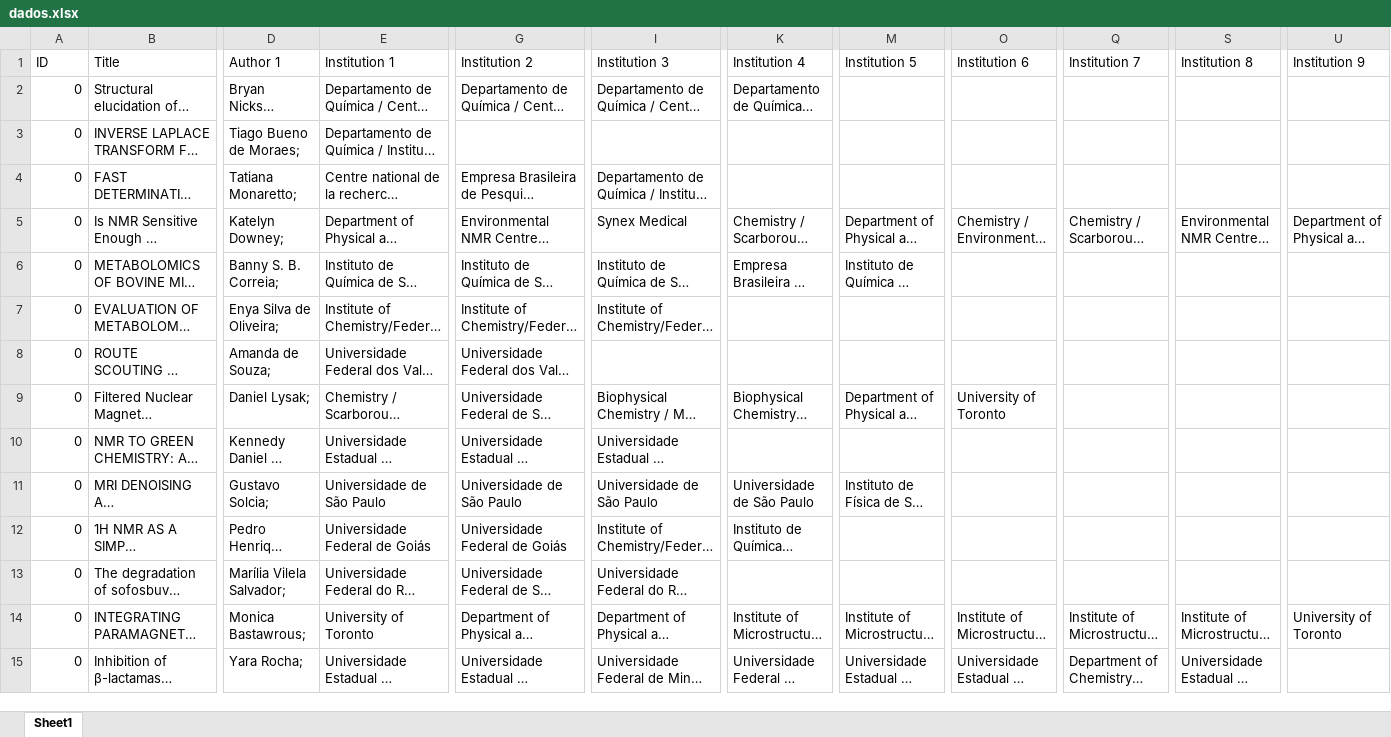
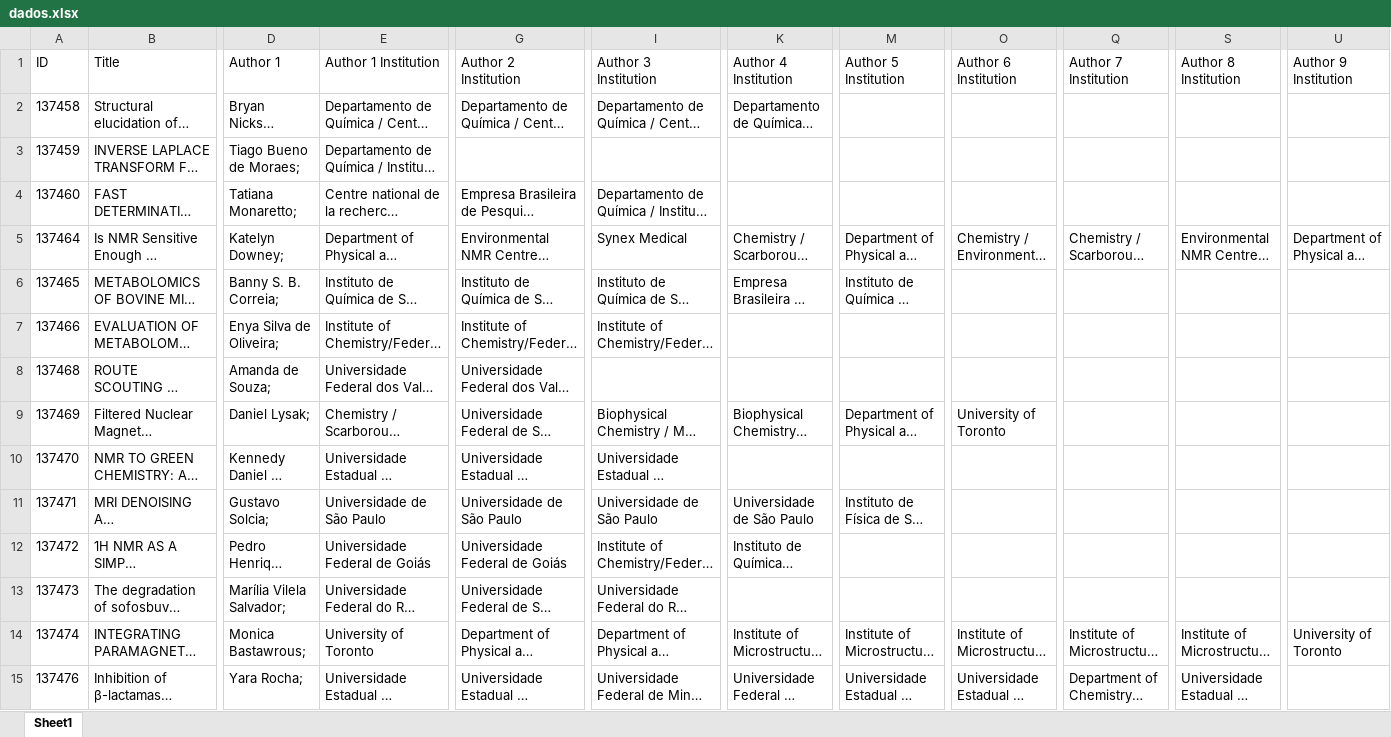
Before and after one commit to chuva-inc/exercicios-2024, an Excel workbook: php/assets/dados.xlsx, sheet Sheet1, drawn as a sheet; only a part is shown, gaps mark what is left out; long unchanged cells end in …; values as stored, in another font and other column widths than the file's, no borders; the diff covers the shown part only; the diff names each change by its address in the sheet, - before the commit and + after, or states it on an @@ line.

```diff
--- a/php/assets/dados.xlsx (sheet Sheet1)
+++ b/php/assets/dados.xlsx (sheet Sheet1)
-E1: Institution 1
+E1: Author 1 Institution
-G1: Institution 2
+G1: Author 2 Institution
-I1: Institution 3
+I1: Author 3 Institution
-K1: Institution 4
+K1: Author 4 Institution
-M1: Institution 5
+M1: Author 5 Institution
-O1: Institution 6
+O1: Author 6 Institution
-Q1: Institution 7
+Q1: Author 7 Institution
-S1: Institution 8
+S1: Author 8 Institution
-U1: Institution 9
+U1: Author 9 Institution
-A2 (ID): 0
+A2 (ID): 137458
-A3 (ID): 0
+A3 (ID): 137459
-A4 (ID): 0
+A4 (ID): 137460
-A5 (ID): 0
+A5 (ID): 137464
-A6 (ID): 0
+A6 (ID): 137465
-A7 (ID): 0
+A7 (ID): 137466
-A8 (ID): 0
+A8 (ID): 137468
-A9 (ID): 0
+A9 (ID): 137469
-A10 (ID): 0
+A10 (ID): 137470
-A11 (ID): 0
+A11 (ID): 137471
-A12 (ID): 0
+A12 (ID): 137472
-A13 (ID): 0
+A13 (ID): 137473
-A14 (ID): 0
+A14 (ID): 137474
-A15 (ID): 0
+A15 (ID): 137476
```
Also changed, not shown: 48 edited cells elsewhere in this sheet, 2 other files.
